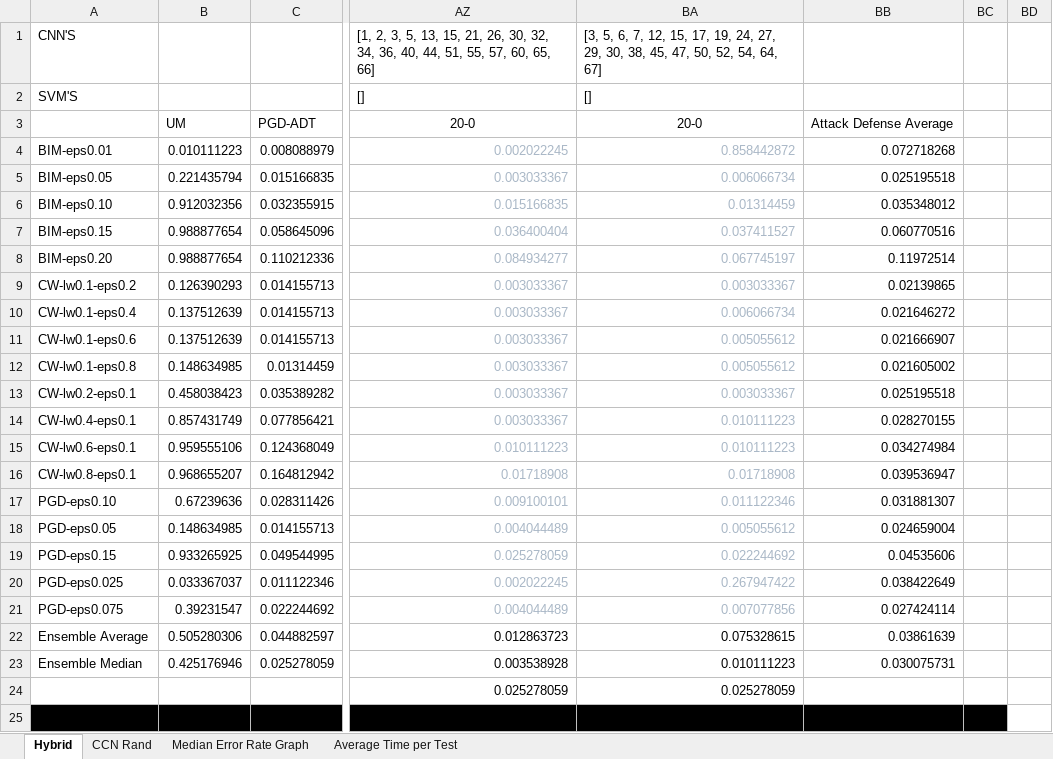
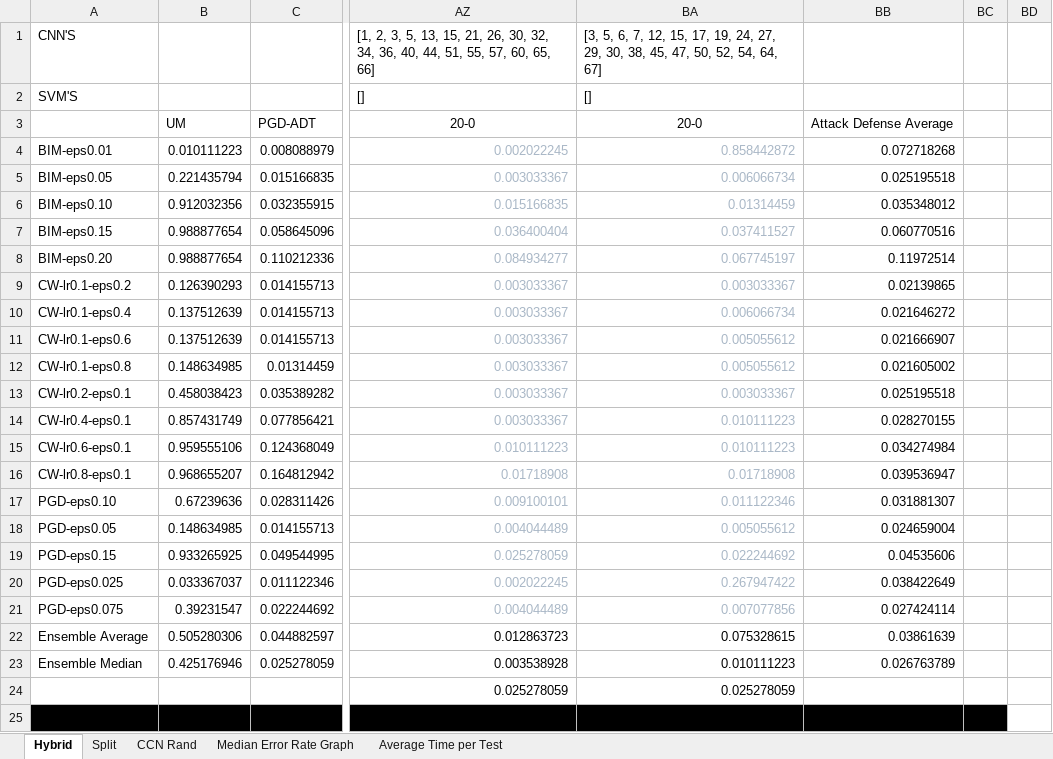
Before and after one commit to Kronemeyer/project-athena, an Excel workbook: Task2_update/results/Ordered Data.xlsx, sheet Hybrid, drawn as a sheet; only a part is shown, gaps mark what is left out; values as stored, in another font and other column widths than the file's, no borders; charts and pictures not drawn; the diff names each change by its address in the sheet, - before the commit and + after, or states it on an @@ line.

```diff
--- a/Task2_update/results/Ordered Data.xlsx (sheet Hybrid)
+++ b/Task2_update/results/Ordered Data.xlsx (sheet Hybrid)
+sheet tab: Split
-A9 (CNN'S): CW-lw0.1-eps0.2
+A9 (CNN'S): CW-lr0.1-eps0.2
-A10 (CNN'S): CW-lw0.1-eps0.4
+A10 (CNN'S): CW-lr0.1-eps0.4
-A11 (CNN'S): CW-lw0.1-eps0.6
+A11 (CNN'S): CW-lr0.1-eps0.6
-A12 (CNN'S): CW-lw0.1-eps0.8
+A12 (CNN'S): CW-lr0.1-eps0.8
-A13 (CNN'S): CW-lw0.2-eps0.1
+A13 (CNN'S): CW-lr0.2-eps0.1
-A14 (CNN'S): CW-lw0.4-eps0.1
+A14 (CNN'S): CW-lr0.4-eps0.1
-A15 (CNN'S): CW-lw0.6-eps0.1
+A15 (CNN'S): CW-lr0.6-eps0.1
-A16 (CNN'S): CW-lw0.8-eps0.1
+A16 (CNN'S): CW-lr0.8-eps0.1
-BB23: 0.030075731
+BB23: 0.026763789
```
Also changed, not shown: charts or pictures, 4 other files.
